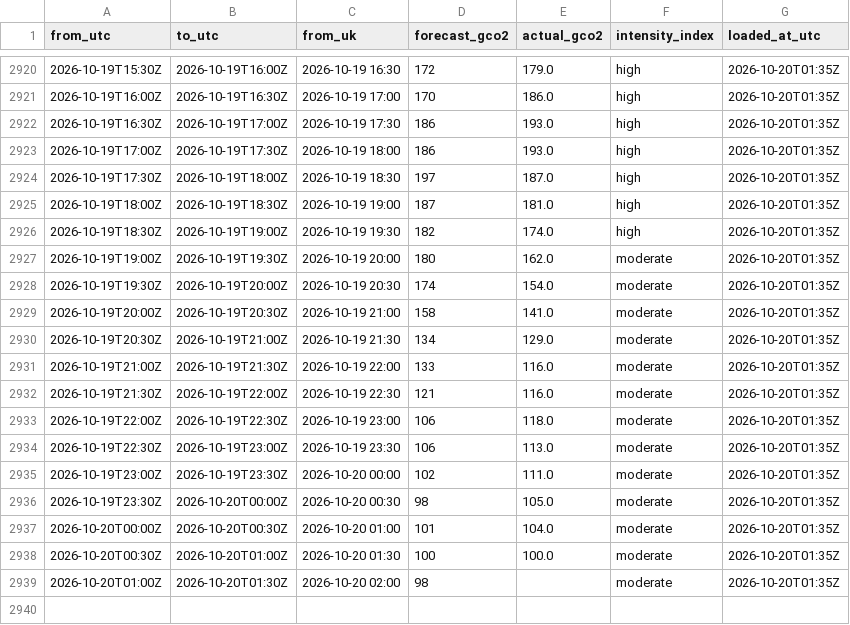
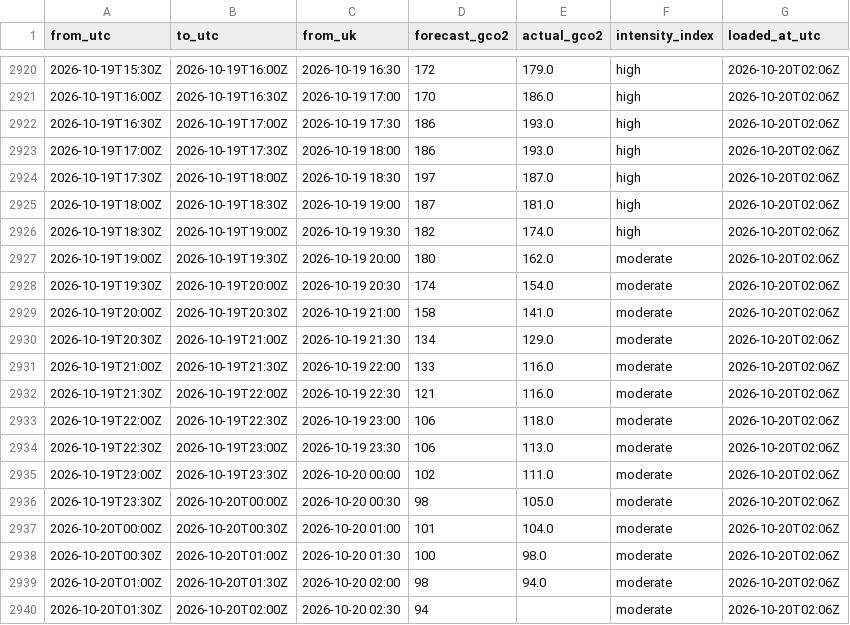
Before and after one commit to raphaliyarohit-collab/uk-grid-carbon, a CSV file: data/national_intensity.csv, drawn as a sheet; only a part is shown, gaps mark what is left out; the diff covers the shown part only.

```diff
--- a/data/national_intensity.csv
+++ b/data/national_intensity.csv
@@ -2920,20 +2920,21 @@ from_utc,to_utc,from_uk,forecast_gco2,actual_gco2,intensity_index,loaded_at_utc
-2026-10-19T15:30Z,2026-10-19T16:00Z,2026-10-19 16:30,172,179.0,high,2026-10-20T01:35Z
-2026-10-19T16:00Z,2026-10-19T16:30Z,2026-10-19 17:00,170,186.0,high,2026-10-20T01:35Z
-2026-10-19T16:30Z,2026-10-19T17:00Z,2026-10-19 17:30,186,193.0,high,2026-10-20T01:35Z
-2026-10-19T17:00Z,2026-10-19T17:30Z,2026-10-19 18:00,186,193.0,high,2026-10-20T01:35Z
-2026-10-19T17:30Z,2026-10-19T18:00Z,2026-10-19 18:30,197,187.0,high,2026-10-20T01:35Z
-2026-10-19T18:00Z,2026-10-19T18:30Z,2026-10-19 19:00,187,181.0,high,2026-10-20T01:35Z
-2026-10-19T18:30Z,2026-10-19T19:00Z,2026-10-19 19:30,182,174.0,high,2026-10-20T01:35Z
-2026-10-19T19:00Z,2026-10-19T19:30Z,2026-10-19 20:00,180,162.0,moderate,2026-10-20T01:35Z
-2026-10-19T19:30Z,2026-10-19T20:00Z,2026-10-19 20:30,174,154.0,moderate,2026-10-20T01:35Z
-2026-10-19T20:00Z,2026-10-19T20:30Z,2026-10-19 21:00,158,141.0,moderate,2026-10-20T01:35Z
-2026-10-19T20:30Z,2026-10-19T21:00Z,2026-10-19 21:30,134,129.0,moderate,2026-10-20T01:35Z
-2026-10-19T21:00Z,2026-10-19T21:30Z,2026-10-19 22:00,133,116.0,moderate,2026-10-20T01:35Z
-2026-10-19T21:30Z,2026-10-19T22:00Z,2026-10-19 22:30,121,116.0,moderate,2026-10-20T01:35Z
-2026-10-19T22:00Z,2026-10-19T22:30Z,2026-10-19 23:00,106,118.0,moderate,2026-10-20T01:35Z
-2026-10-19T22:30Z,2026-10-19T23:00Z,2026-10-19 23:30,106,113.0,moderate,2026-10-20T01:35Z
-2026-10-19T23:00Z,2026-10-19T23:30Z,2026-10-20 00:00,102,111.0,moderate,2026-10-20T01:35Z
-2026-10-19T23:30Z,2026-10-20T00:00Z,2026-10-20 00:30,98,105.0,moderate,2026-10-20T01:35Z
-2026-10-20T00:00Z,2026-10-20T00:30Z,2026-10-20 01:00,101,104.0,moderate,2026-10-20T01:35Z
-2026-10-20T00:30Z,2026-10-20T01:00Z,2026-10-20 01:30,100,100.0,moderate,2026-10-20T01:35Z
-2026-10-20T01:00Z,2026-10-20T01:30Z,2026-10-20 02:00,98,,moderate,2026-10-20T01:35Z
+2026-10-19T15:30Z,2026-10-19T16:00Z,2026-10-19 16:30,172,179.0,high,2026-10-20T02:06Z
+2026-10-19T16:00Z,2026-10-19T16:30Z,2026-10-19 17:00,170,186.0,high,2026-10-20T02:06Z
+2026-10-19T16:30Z,2026-10-19T17:00Z,2026-10-19 17:30,186,193.0,high,2026-10-20T02:06Z
+2026-10-19T17:00Z,2026-10-19T17:30Z,2026-10-19 18:00,186,193.0,high,2026-10-20T02:06Z
+2026-10-19T17:30Z,2026-10-19T18:00Z,2026-10-19 18:30,197,187.0,high,2026-10-20T02:06Z
+2026-10-19T18:00Z,2026-10-19T18:30Z,2026-10-19 19:00,187,181.0,high,2026-10-20T02:06Z
+2026-10-19T18:30Z,2026-10-19T19:00Z,2026-10-19 19:30,182,174.0,high,2026-10-20T02:06Z
+2026-10-19T19:00Z,2026-10-19T19:30Z,2026-10-19 20:00,180,162.0,moderate,2026-10-20T02:06Z
+2026-10-19T19:30Z,2026-10-19T20:00Z,2026-10-19 20:30,174,154.0,moderate,2026-10-20T02:06Z
+2026-10-19T20:00Z,2026-10-19T20:30Z,2026-10-19 21:00,158,141.0,moderate,2026-10-20T02:06Z
+2026-10-19T20:30Z,2026-10-19T21:00Z,2026-10-19 21:30,134,129.0,moderate,2026-10-20T02:06Z
+2026-10-19T21:00Z,2026-10-19T21:30Z,2026-10-19 22:00,133,116.0,moderate,2026-10-20T02:06Z
+2026-10-19T21:30Z,2026-10-19T22:00Z,2026-10-19 22:30,121,116.0,moderate,2026-10-20T02:06Z
+2026-10-19T22:00Z,2026-10-19T22:30Z,2026-10-19 23:00,106,118.0,moderate,2026-10-20T02:06Z
+2026-10-19T22:30Z,2026-10-19T23:00Z,2026-10-19 23:30,106,113.0,moderate,2026-10-20T02:06Z
+2026-10-19T23:00Z,2026-10-19T23:30Z,2026-10-20 00:00,102,111.0,moderate,2026-10-20T02:06Z
+2026-10-19T23:30Z,2026-10-20T00:00Z,2026-10-20 00:30,98,105.0,moderate,2026-10-20T02:06Z
+2026-10-20T00:00Z,2026-10-20T00:30Z,2026-10-20 01:00,101,104.0,moderate,2026-10-20T02:06Z
+2026-10-20T00:30Z,2026-10-20T01:00Z,2026-10-20 01:30,100,98.0,moderate,2026-10-20T02:06Z
+2026-10-20T01:00Z,2026-10-20T01:30Z,2026-10-20 02:00,98,94.0,moderate,2026-10-20T02:06Z
+2026-10-20T01:30Z,2026-10-20T02:00Z,2026-10-20 02:30,94,,moderate,2026-10-20T02:06Z
```
Also changed, not shown: 27 edited cells elsewhere in this file, data/national_generation.csv, data/regional_forecast_48h.csv, 1 other file.
